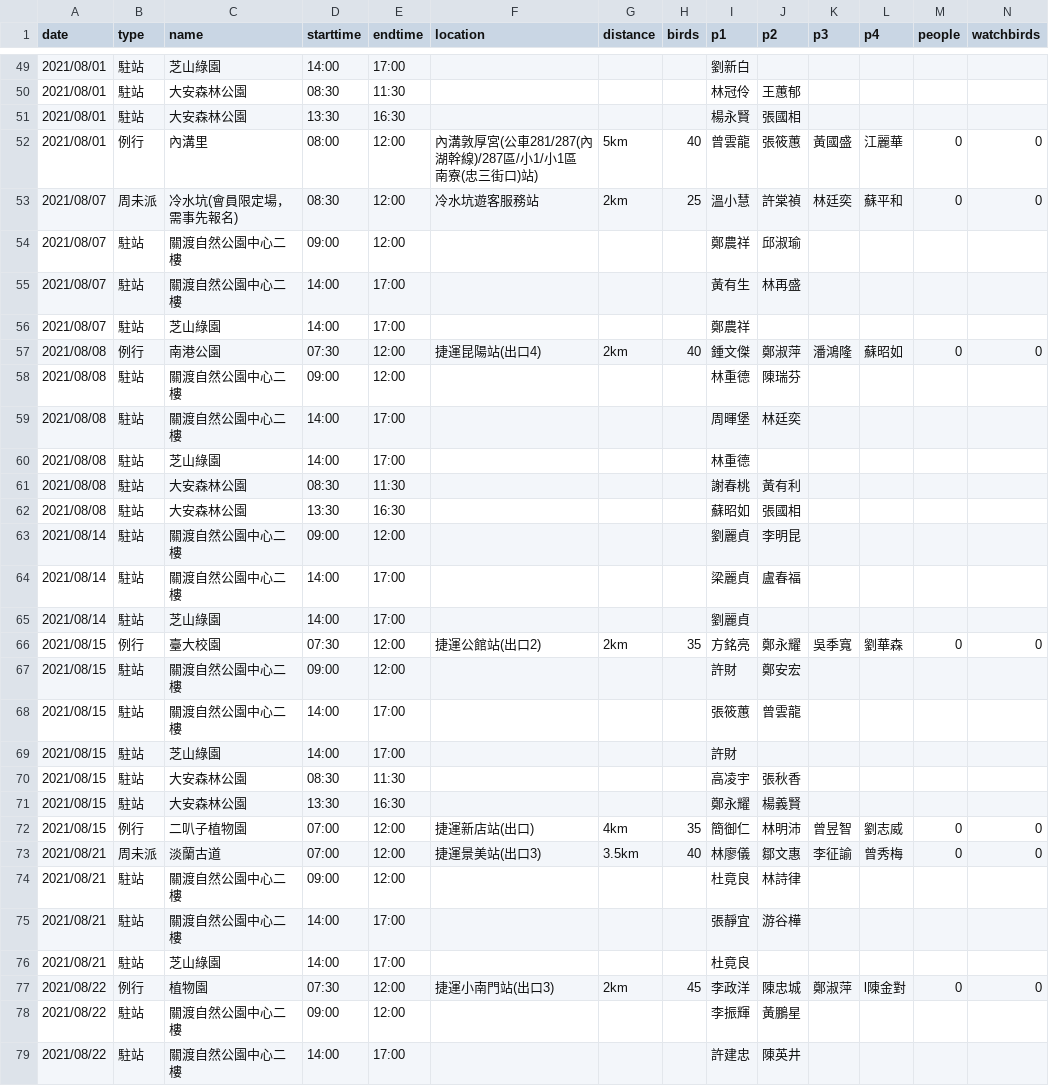
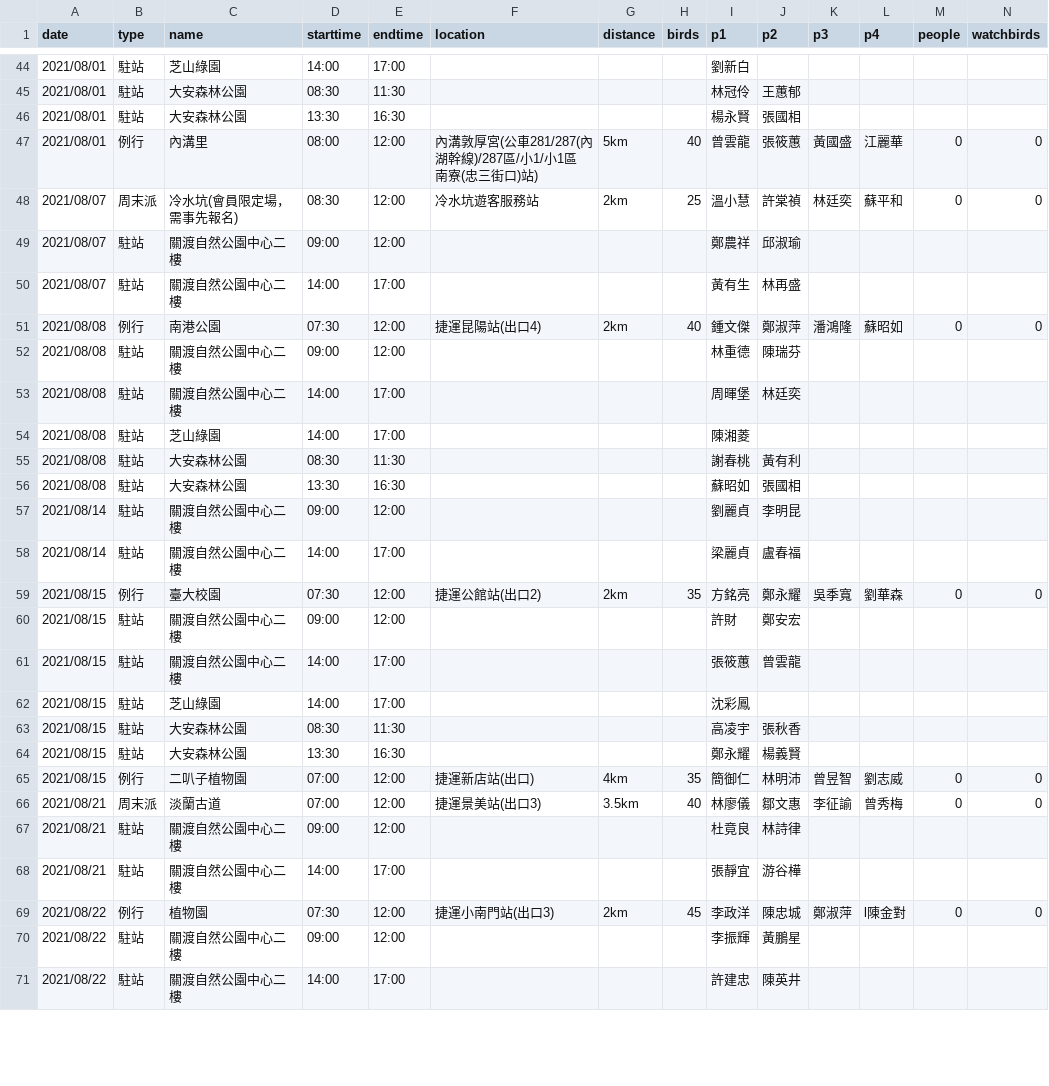
Before and after one commit to wbst-act/wbst-act.github.io, a CSV file: excel_work/2021S3.csv, drawn as a sheet; only a part is shown, gaps mark what is left out; removed rows and columns are numbered as before the commit, all else as after; rows hold the shown columns only; the diff covers the shown part only; the diff names each change by its address in the sheet, - before the commit and + after, or states it on an @@ line.

```diff
--- a/excel_work/2021S3.csv
+++ b/excel_work/2021S3.csv
-B48 (type): 周未派
+B48 (type): 周末派
-row 56: 2021/08/07 | 駐站 | 芝山綠園 | 14:00 | 17:00 |  |  |  | 鄭農祥
-I54 (p1): 林重德
+I54 (p1): 陳湘菱
-row 65: 2021/08/14 | 駐站 | 芝山綠園 | 14:00 | 17:00 |  |  |  | 劉麗貞
-I62 (p1): 許財
+I62 (p1): 沈彩鳳
-B66 (type): 周未派
+B66 (type): 周末派
-row 76: 2021/08/21 | 駐站 | 芝山綠園 | 14:00 | 17:00 |  |  |  | 杜竟良
```
Also changed, not shown: 10 removed rows and 14 edited cells elsewhere in this file, 9 other files.
